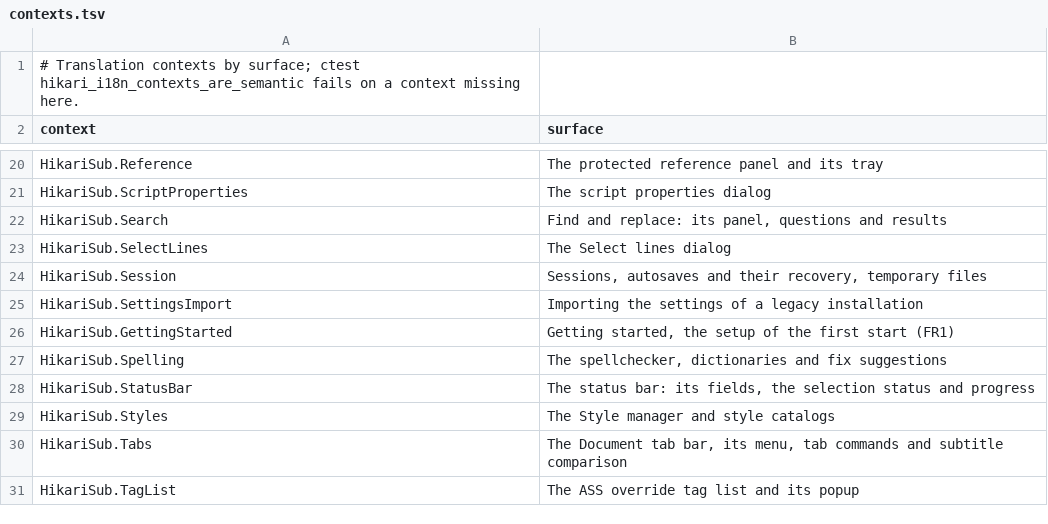
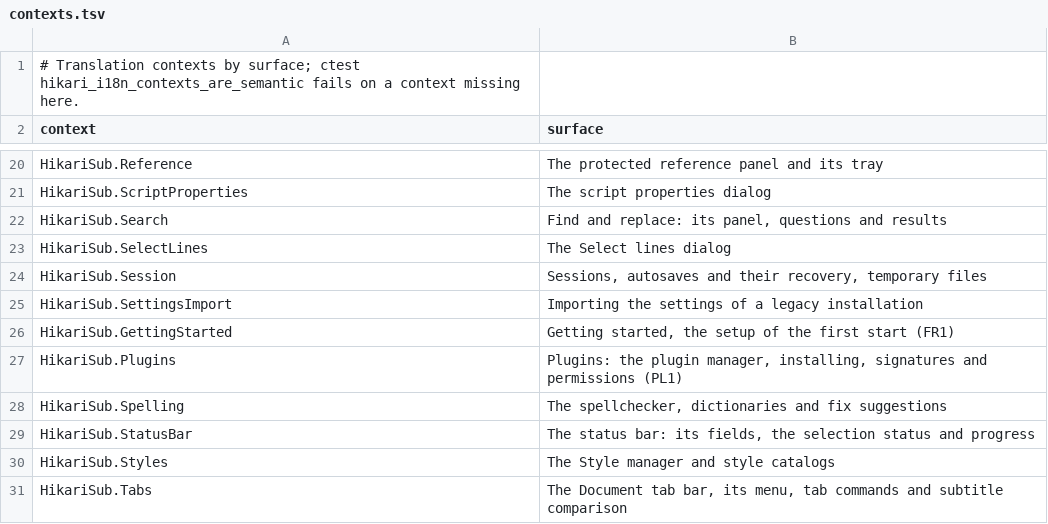
Before and after one commit to altqx/hikari, a TSV file: i18n/contexts.tsv, drawn as a sheet; only a part is shown, gaps mark what is left out; the shorter side is filled out with more unchanged rows.

Commit message:
Add the plain plugin manager: Automation > Plugins… (GLOBAL_PLUGINS, 5231)
PluginManager unzips a .hikariplugin with QZipReader, reads the .minisig beside it,
shows what the package asks for and its trust, and installs, turns on and off, and
uninstalls. Unverified sideloads show their key id. Refusals name the problem:
schema field, API number, signature or path. Real signed and unsigned package
fixtures cover the flows; docs/plugins.md is the contract.

```diff
--- a/i18n/contexts.tsv
+++ b/i18n/contexts.tsv
@@ -26,2 +26,3 @@ HikariSub.SettingsImport	Importing the settings of a legacy installation
 HikariSub.GettingStarted	Getting started, the setup of the first start (FR1)
+HikariSub.Plugins	Plugins: the plugin manager, installing, signatures and permissions (PL1)
 HikariSub.Spelling	The spellchecker, dictionaries and fix suggestions
```
Also changed, not shown: 42 other files.
